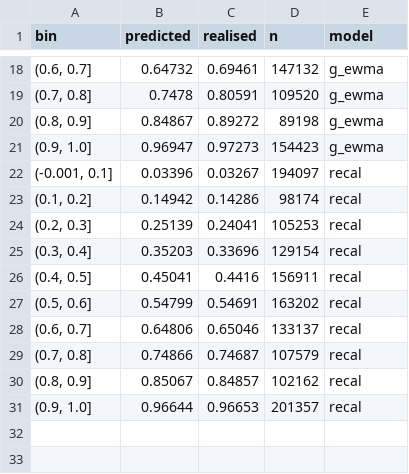
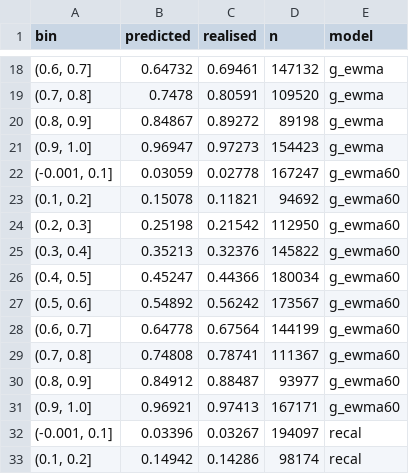
Before and after one commit to aaro-v/polymarket-btc-binaries, a CSV file: reports/binary/calibration.csv, drawn as a sheet; only a part is shown, gaps mark what is left out; the shorter side is filled out with more unchanged rows.

Commit message:
Mask missing bars and add robustness checks
Mask missing Binance bars in the volatility study, add a 60-minute EWMA baseline, and check the passive-quote test, the forecast comparison and the fill rules. The frozen holdout code and its results are unchanged.

```diff
--- a/reports/binary/calibration.csv
+++ b/reports/binary/calibration.csv
@@ -21,2 +21,12 @@ bin,predicted,realised,n,model
 "(0.9, 1.0]",0.96947,0.97273,154423,g_ewma
+"(-0.001, 0.1]",0.03059,0.02778,167247,g_ewma60
+"(0.1, 0.2]",0.15078,0.11821,94692,g_ewma60
+"(0.2, 0.3]",0.25198,0.21542,112950,g_ewma60
+"(0.3, 0.4]",0.35213,0.32376,145822,g_ewma60
+"(0.4, 0.5]",0.45247,0.44366,180034,g_ewma60
+"(0.5, 0.6]",0.54892,0.56242,173567,g_ewma60
+"(0.6, 0.7]",0.64778,0.67564,144199,g_ewma60
+"(0.7, 0.8]",0.74808,0.78741,111367,g_ewma60
+"(0.8, 0.9]",0.84912,0.88487,93977,g_ewma60
+"(0.9, 1.0]",0.96921,0.97413,167171,g_ewma60
 "(-0.001, 0.1]",0.03396,0.03267,194097,recal
```
Also changed, not shown: reports/binary/oos_by_minute.csv, reports/binary/oos_scores.csv, 24 other files.
